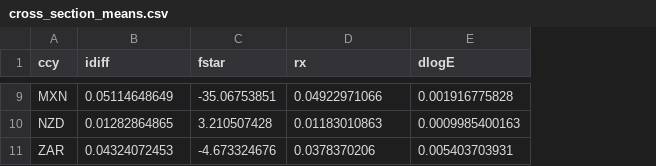
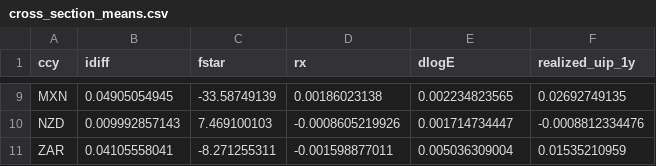
Before and after one commit to iweigandi/fx-dealer-positions, a CSV file: data/cross_section_means.csv, drawn as a sheet; only a part is shown, gaps mark what is left out; the diff covers the shown part only; the diff names each change by its address in the sheet, - before the commit and + after, or states it on an @@ line.

```diff
--- a/data/cross_section_means.csv
+++ b/data/cross_section_means.csv
+column F (realized_uip_1y), rows 9-11: 0.02692749135 | -0.0008812334476 | 0.01535210959
-B9 (idiff): 0.05114648649
+B9 (idiff): 0.04905054945
-C9 (fstar): -35.06753851
+C9 (fstar): -33.58749139
-D9 (rx): 0.04922971066
+D9 (rx): 0.00186023138
-E9 (dlogE): 0.001916775828
+E9 (dlogE): 0.002234823565
-B10 (idiff): 0.01282864865
+B10 (idiff): 0.009992857143
-C10 (fstar): 3.210507428
+C10 (fstar): 7.469100103
-D10 (rx): 0.01183010863
+D10 (rx): -0.0008605219926
-E10 (dlogE): 0.0009985400163
+E10 (dlogE): 0.001714734447
-B11 (idiff): 0.04324072453
+B11 (idiff): 0.04105558041
-C11 (fstar): -4.673324676
+C11 (fstar): -8.271255311
-D11 (rx): 0.0378370206
+D11 (rx): -0.001598877011
-E11 (dlogE): 0.005403703931
+E11 (dlogE): 0.005036309004
```
Also changed, not shown: 28 edited cells elsewhere in this file, data/currency_coverage.csv, data/panel_regression_summary.csv, 47 other files.
